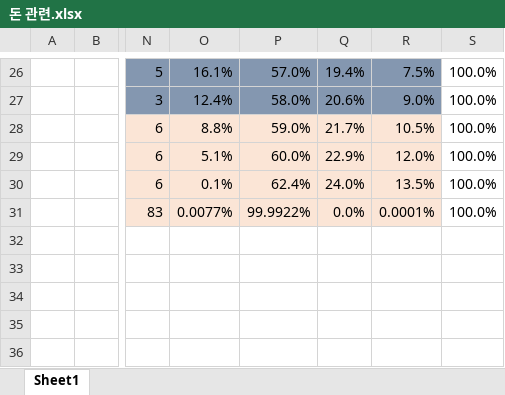
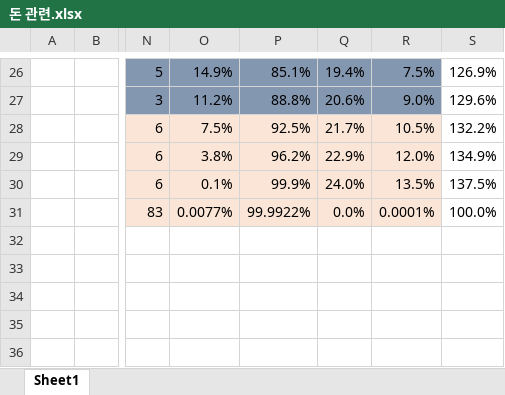
Before and after one commit to CloudAddress/YuhanTeamProject, an Excel workbook: 돈 관련.xlsx, sheet Sheet1, drawn as a sheet; only a part is shown, gaps mark what is left out; values as stored, in another font and other column widths than the file's, no borders; charts and pictures not drawn; the diff covers the shown part only; the diff names each change by its address in the sheet, - before the commit and + after, or states it on an @@ line.

```diff
--- a/돈 관련.xlsx (sheet Sheet1)
+++ b/돈 관련.xlsx (sheet Sheet1)
-O26: 16.1%
+O26: 14.9%
-P26: 57.0%
+P26: 85.1%
-S26: 100.0%
+S26: 126.9%
-O27: 12.4%
+O27: 11.2%
-P27: 58.0%
+P27: 88.8%
-S27: 100.0%
+S27: 129.6%
-O28: 8.8%
+O28: 7.5%
-P28: 59.0%
+P28: 92.5%
-S28: 100.0%
+S28: 132.2%
-O29: 5.1%
+O29: 3.8%
-P29: 60.0%
+P29: 96.2%
-S29: 100.0%
+S29: 134.9%
-P30: 62.4%
+P30: 99.9%
-S30: 100.0%
+S30: 137.5%
```
Also changed, not shown: 61 edited cells elsewhere in this sheet, formulas that keep their value, charts or pictures.
